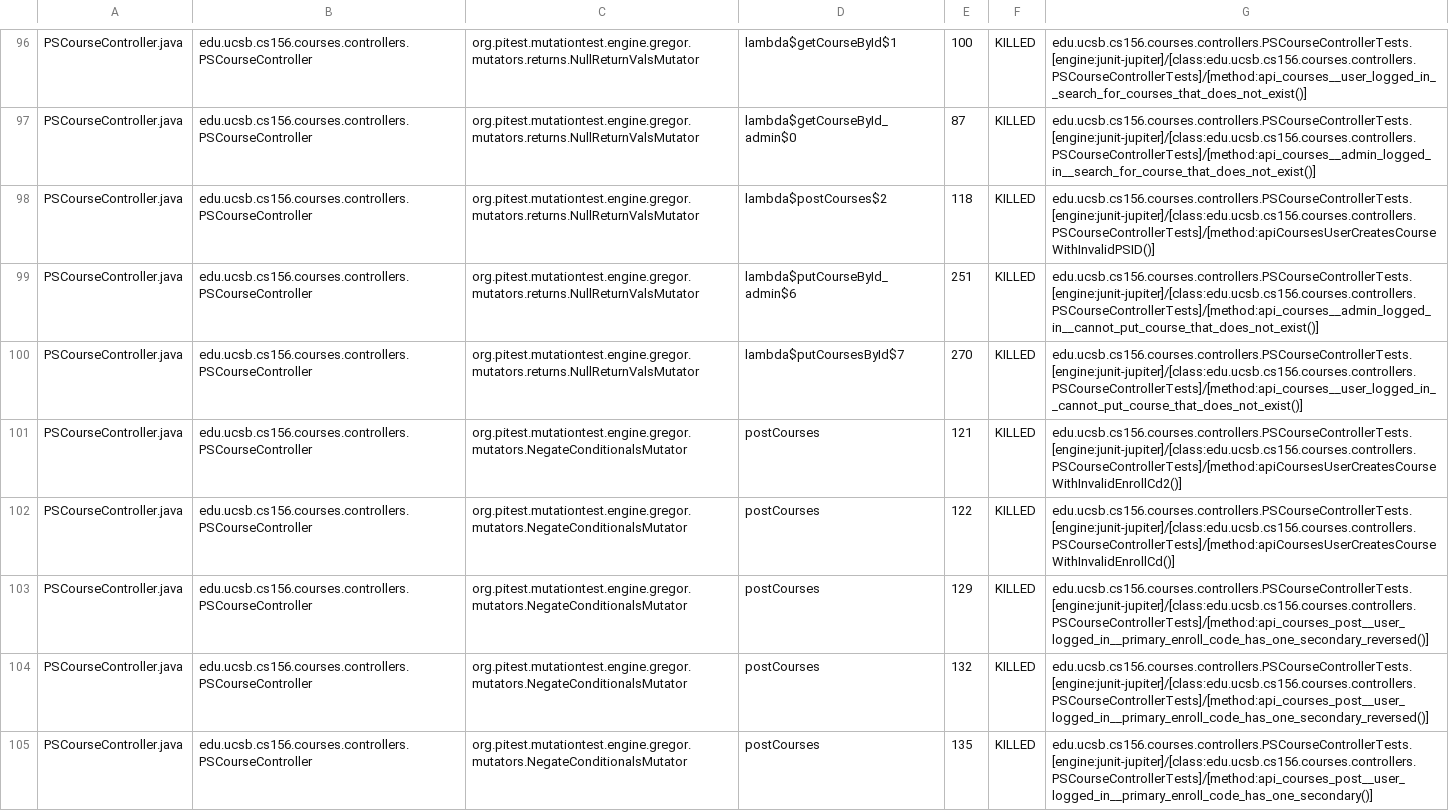
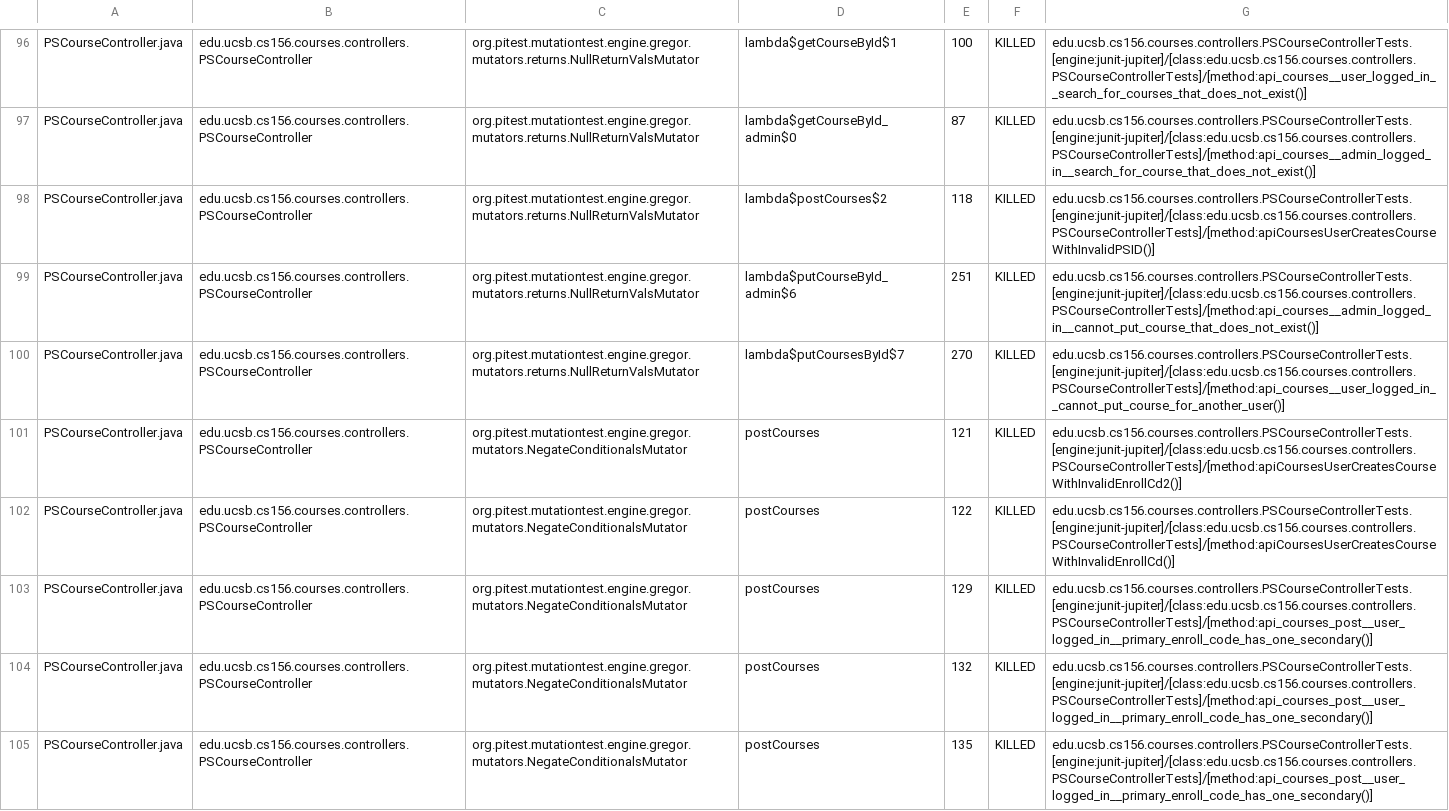
Before and after one commit to ucsb-cs156-f23/proj-courses-f23-7pm-3, a CSV file: pitest/mutations.csv, drawn as a sheet; only a part is shown, gaps mark what is left out; the diff covers the shown part only.

Commit message:
Deploying to gh-pages from @ ucsb-cs156-f23/proj-courses-f23-7pm-3@f38af74510111ed9fd95fed89efaa35c58a0775b 🚀

```diff
--- a/pitest/mutations.csv
+++ b/pitest/mutations.csv
@@ -99,7 +99,7 @@ PSCourseController.java,edu.ucsb.cs156.courses.controllers.PSCourseController,or
 PSCourseController.java,edu.ucsb.cs156.courses.controllers.PSCourseController,org.pitest.mutationtest.engine.gregor.mutators.returns.NullReturnValsMutator,lambda$putCourseById_admin$6,251,KILLED,edu.ucsb.cs156.courses.controllers.PSCourseControllerTests.[engine:junit-jupiter]/[class:edu.ucsb.cs156.courses.controllers.PSCourseControllerTests]/[method:api_courses__admin_logged_in__cannot_put_course_that_does_not_exist()]
-PSCourseController.java,edu.ucsb.cs156.courses.controllers.PSCourseController,org.pitest.mutationtest.engine.gregor.mutators.returns.NullReturnValsMutator,lambda$putCoursesById$7,270,KILLED,edu.ucsb.cs156.courses.controllers.PSCourseControllerTests.[engine:junit-jupiter]/[class:edu.ucsb.cs156.courses.controllers.PSCourseControllerTests]/[method:api_courses__user_logged_in__cannot_put_course_that_does_not_exist()]
+PSCourseController.java,edu.ucsb.cs156.courses.controllers.PSCourseController,org.pitest.mutationtest.engine.gregor.mutators.returns.NullReturnValsMutator,lambda$putCoursesById$7,270,KILLED,edu.ucsb.cs156.courses.controllers.PSCourseControllerTests.[engine:junit-jupiter]/[class:edu.ucsb.cs156.courses.controllers.PSCourseControllerTests]/[method:api_courses__user_logged_in__cannot_put_course_for_another_user()]
 PSCourseController.java,edu.ucsb.cs156.courses.controllers.PSCourseController,org.pitest.mutationtest.engine.gregor.mutators.NegateConditionalsMutator,postCourses,121,KILLED,edu.ucsb.cs156.courses.controllers.PSCourseControllerTests.[engine:junit-jupiter]/[class:edu.ucsb.cs156.courses.controllers.PSCourseControllerTests]/[method:apiCoursesUserCreatesCourseWithInvalidEnrollCd2()]
 PSCourseController.java,edu.ucsb.cs156.courses.controllers.PSCourseController,org.pitest.mutationtest.engine.gregor.mutators.NegateConditionalsMutator,postCourses,122,KILLED,edu.ucsb.cs156.courses.controllers.PSCourseControllerTests.[engine:junit-jupiter]/[class:edu.ucsb.cs156.courses.controllers.PSCourseControllerTests]/[method:apiCoursesUserCreatesCourseWithInvalidEnrollCd()]
-PSCourseController.java,edu.ucsb.cs156.courses.controllers.PSCourseController,org.pitest.mutationtest.engine.gregor.mutators.NegateConditionalsMutator,postCourses,129,KILLED,edu.ucsb.cs156.courses.controllers.PSCourseControllerTests.[engine:junit-jupiter]/[class:edu.ucsb.cs156.courses.controllers.PSCourseControllerTests]/[method:api_courses_post__user_logged_in__primary_enroll_code_has_one_secondary_reversed()]
-PSCourseController.java,edu.ucsb.cs156.courses.controllers.PSCourseController,org.pitest.mutationtest.engine.gregor.mutators.NegateConditionalsMutator,postCourses,132,KILLED,edu.ucsb.cs156.courses.controllers.PSCourseControllerTests.[engine:junit-jupiter]/[class:edu.ucsb.cs156.courses.controllers.PSCourseControllerTests]/[method:api_courses_post__user_logged_in__primary_enroll_code_has_one_secondary_reversed()]
+PSCourseController.java,edu.ucsb.cs156.courses.controllers.PSCourseController,org.pitest.mutationtest.engine.gregor.mutators.NegateConditionalsMutator,postCourses,129,KILLED,edu.ucsb.cs156.courses.controllers.PSCourseControllerTests.[engine:junit-jupiter]/[class:edu.ucsb.cs156.courses.controllers.PSCourseControllerTests]/[method:api_courses_post__user_logged_in__primary_enroll_code_has_one_secondary()]
+PSCourseController.java,edu.ucsb.cs156.courses.controllers.PSCourseController,org.pitest.mutationtest.engine.gregor.mutators.NegateConditionalsMutator,postCourses,132,KILLED,edu.ucsb.cs156.courses.controllers.PSCourseControllerTests.[engine:junit-jupiter]/[class:edu.ucsb.cs156.courses.controllers.PSCourseControllerTests]/[method:api_courses_post__user_logged_in__primary_enroll_code_has_one_secondary()]
 PSCourseController.java,edu.ucsb.cs156.courses.controllers.PSCourseController,org.pitest.mutationtest.engine.gregor.mutators.NegateConditionalsMutator,postCourses,135,KILLED,edu.ucsb.cs156.courses.controllers.PSCourseControllerTests.[engine:junit-jupiter]/[class:edu.ucsb.cs156.courses.controllers.PSCourseControllerTests]/[method:api_courses_post__user_logged_in__primary_enroll_code_has_one_secondary()]
```
Also changed, not shown: 78 edited cells elsewhere in this file, 39 other files.
